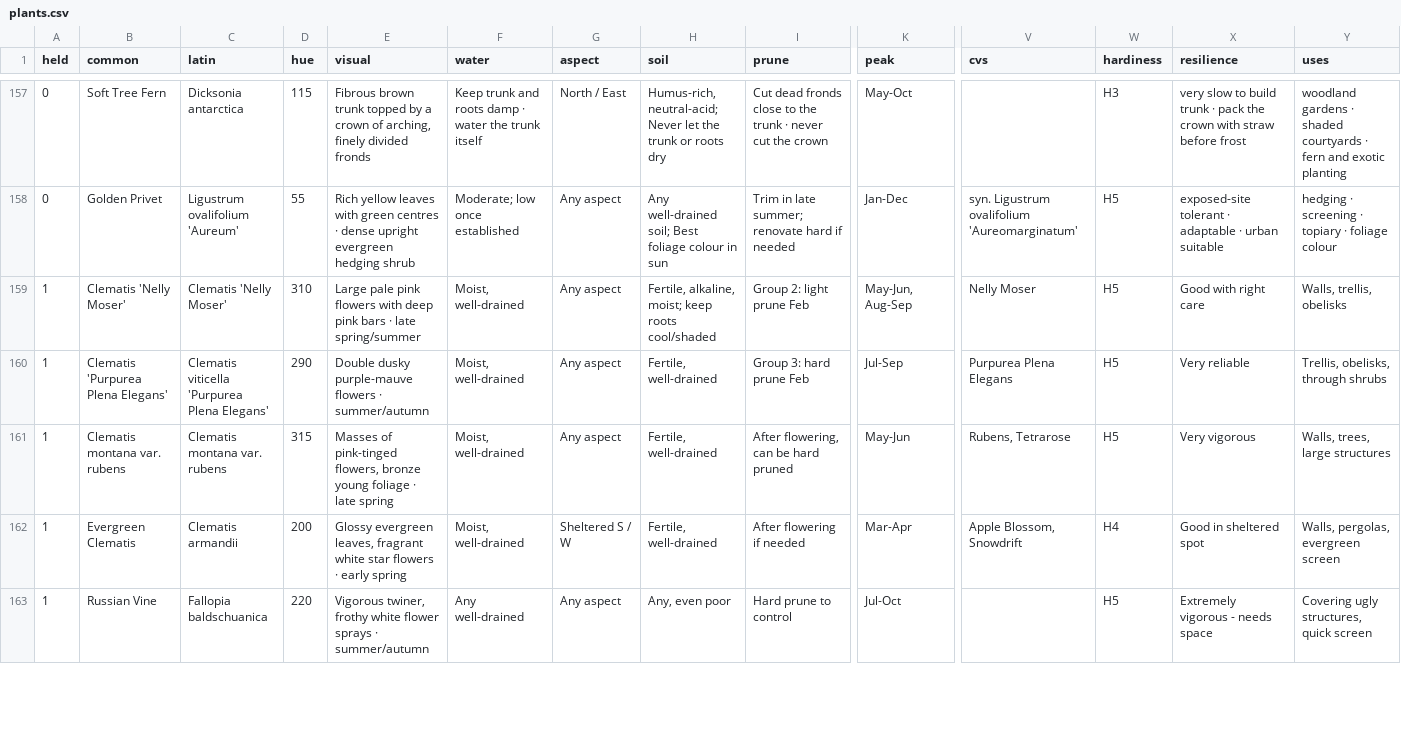
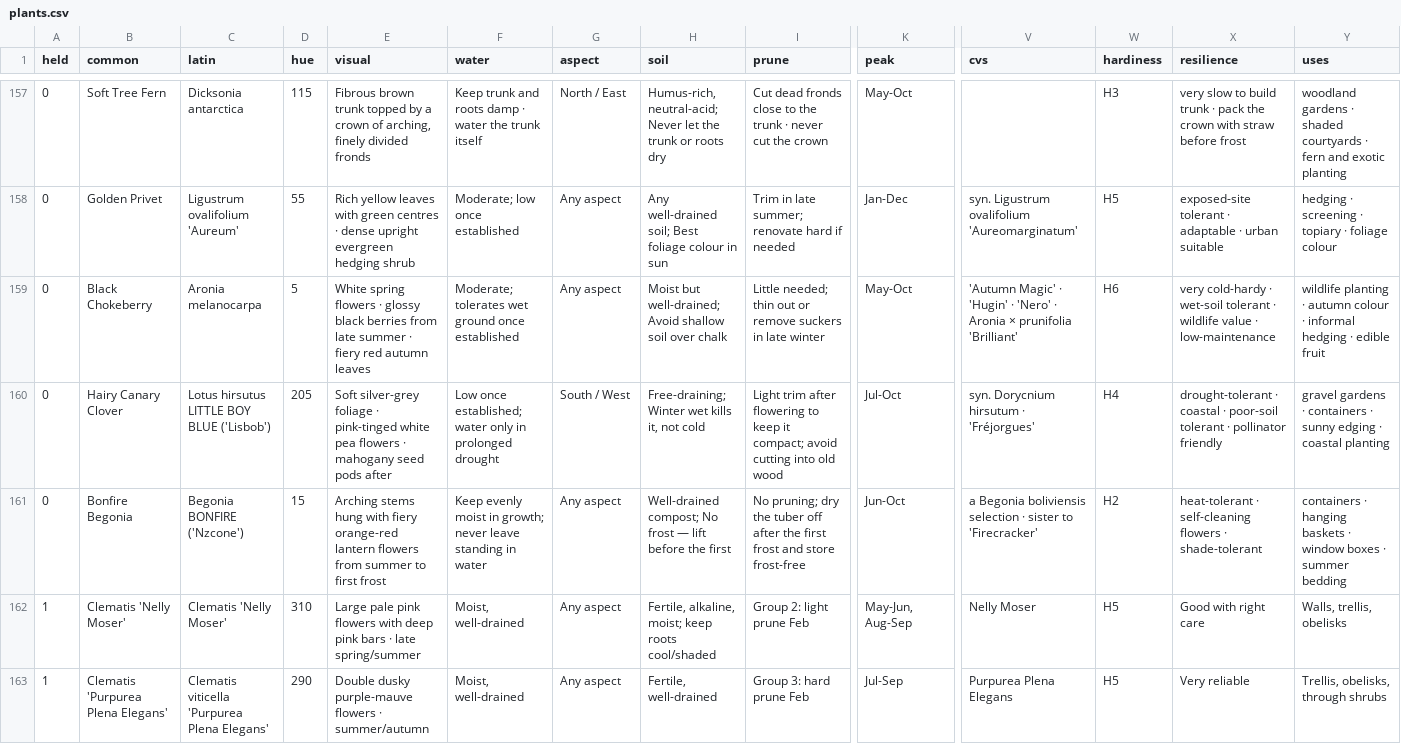
Before and after one commit to oscarhurman39-sys/Timber, a CSV file: plants.csv, drawn as a sheet; only a part is shown, gaps mark what is left out; the shorter side is filled out with more unchanged rows; rows hold the shown columns only; the diff names each change by its address in the sheet, - before the commit and + after, or states it on an @@ line.

```diff
--- a/plants.csv
+++ b/plants.csv
+row 159: 0 | Black Chokeberry | Aronia melanocarpa | 5 | White spring flowers · glossy black berries from late summer · fiery red autumn leaves | Moderate; tolerates wet ground once established | Any aspect | Moist but well-drained; Avoid shallow soil over chalk | Little needed; thin out or remove suckers in late winter | May-Oct | 'Autumn Magic' · 'Hugin' · 'Nero' · Aronia × prunifolia 'Brilliant' | H6 | very cold-hardy · wet-soil tolerant · wildlife value · low-maintenance | wildlife planting · autumn colour · informal hedging · edible fruit
+row 160: 0 | Hairy Canary Clover | Lotus hirsutus LITTLE BOY BLUE ('Lisbob') | 205 | Soft silver-grey foliage · pink-tinged white pea flowers · mahogany seed pods after | Low once established; water only in prolonged drought | South / West | Free-draining; Winter wet kills it, not cold | Light trim after flowering to keep it compact; avoid cutting into old wood | Jul-Oct | syn. Dorycnium hirsutum · 'Fréjorgues' | H4 | drought-tolerant · coastal · poor-soil tolerant · pollinator friendly | gravel gardens · containers · sunny edging · coastal planting
+row 161: 0 | Bonfire Begonia | Begonia BONFIRE ('Nzcone') | 15 | Arching stems hung with fiery orange-red lantern flowers from summer to first frost | Keep evenly moist in growth; never leave standing in water | Any aspect | Well-drained compost; No frost — lift before the first | No pruning; dry the tuber off after the first frost and store frost-free | Jun-Oct | a Begonia boliviensis selection · sister to 'Firecracker' | H2 | heat-tolerant · self-cleaning flowers · shade-tolerant | containers · hanging baskets · window boxes · summer bedding
```
Also changed, not shown: 11 other files.
